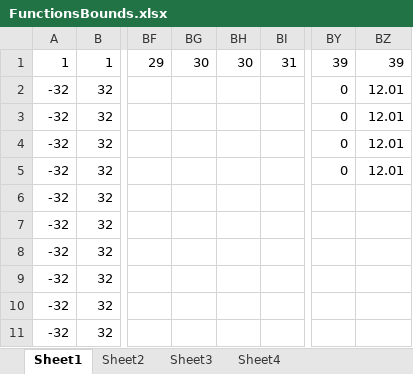
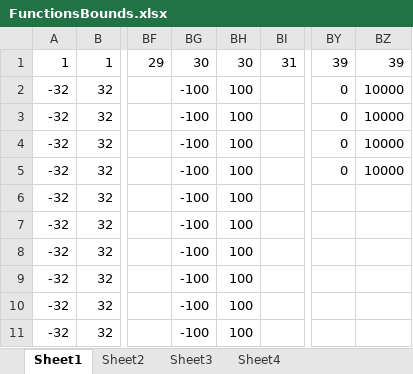
Before and after one commit to Metaheur-optimization/Metaheur-opt, an Excel workbook: FunctionsBounds.xlsx, sheet Sheet1, drawn as a sheet; only a part is shown, gaps mark what is left out; values as stored, in another font and other column widths than the file's, no borders; the diff names each change by its address in the sheet, - before the commit and + after, or states it on an @@ line.

```diff
--- a/FunctionsBounds.xlsx (sheet Sheet1)
+++ b/FunctionsBounds.xlsx (sheet Sheet1)
-BG2:BG11: (empty)
+BG2:BG11: -100
-BH2:BH11: (empty)
+BH2:BH11: 100
-BZ2:BZ5: 12.01
+BZ2:BZ5: 10000
```
Also changed, not shown: 7 other files.
